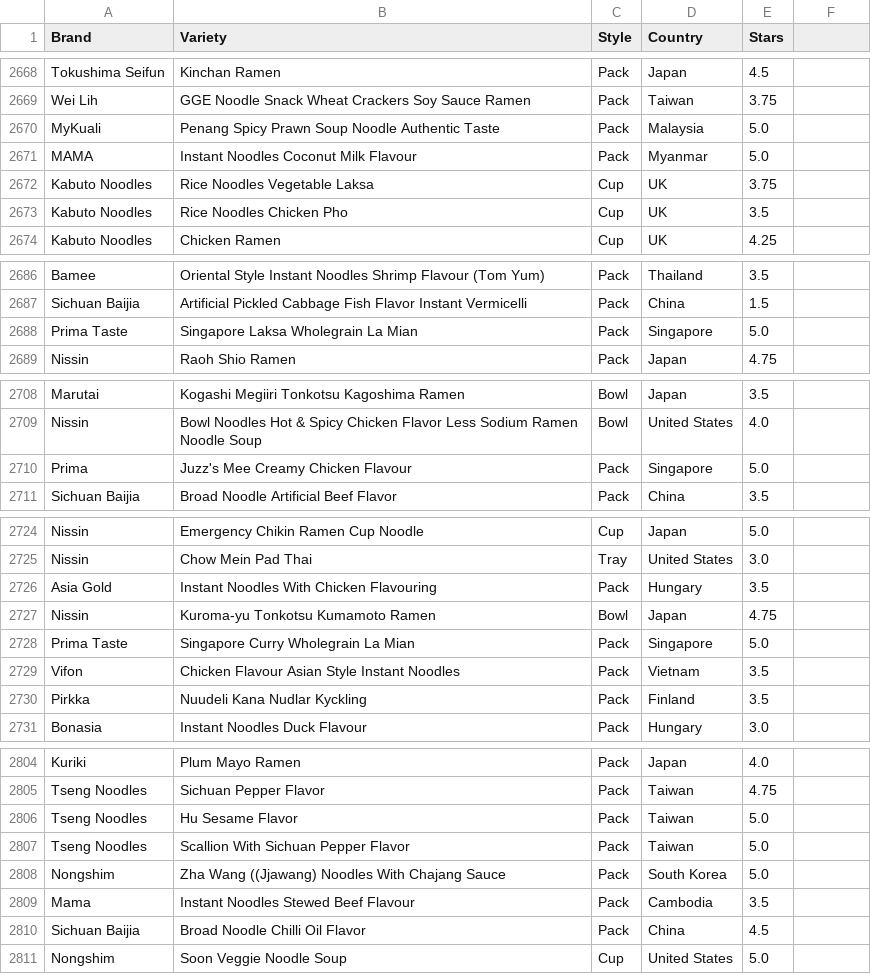
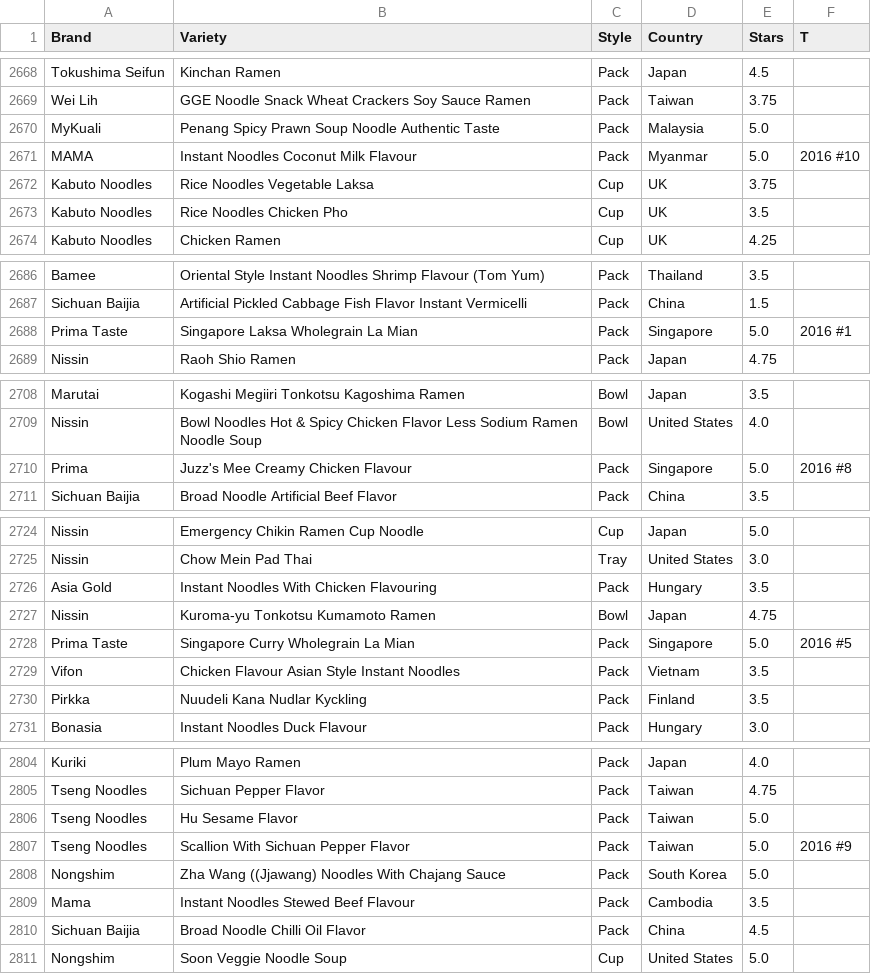
Before and after one commit to tantlu/ramen_rating_2024, a CSV file: ramen_rating_2023_clean.csv, drawn as a sheet; only a part is shown, gaps mark what is left out; the diff covers the shown part only.

```diff
--- a/ramen_rating_2023_clean.csv
+++ b/ramen_rating_2023_clean.csv
@@ -1 +1 @@
-Brand,Variety,Style,Country,Stars
+Brand,Variety,Style,Country,Stars,T
@@ -2690 +2690 @@ MyKuali,Penang Spicy Prawn Soup Noodle Authentic Taste,Pack,Malaysia,5.0
-MAMA,Instant Noodles Coconut Milk Flavour,Pack,Myanmar,5.0
+MAMA,Instant Noodles Coconut Milk Flavour,Pack,Myanmar,5.0,2016 #10
@@ -2707 +2707 @@ Sichuan Baijia,Artificial Pickled Cabbage Fish Flavor Instant Vermicelli,Pack,Ch
-Prima Taste,Singapore Laksa Wholegrain La Mian,Pack,Singapore,5.0
+Prima Taste,Singapore Laksa Wholegrain La Mian,Pack,Singapore,5.0,2016 #1
@@ -2729 +2729 @@ Nissin,Bowl Noodles Hot & Spicy Chicken Flavor Less Sodium Ramen Noodle Soup,Bow
-Prima,Juzz's Mee Creamy Chicken Flavour,Pack,Singapore,5.0
+Prima,Juzz's Mee Creamy Chicken Flavour,Pack,Singapore,5.0,2016 #8
@@ -2747 +2747 @@ Nissin,Kuroma-yu Tonkotsu Kumamoto Ramen,Bowl,Japan,4.75
-Prima Taste,Singapore Curry Wholegrain La Mian,Pack,Singapore,5.0
+Prima Taste,Singapore Curry Wholegrain La Mian,Pack,Singapore,5.0,2016 #5
@@ -2826 +2826 @@ Tseng Noodles,Hu Sesame Flavor,Pack,Taiwan,5.0
-Tseng Noodles,Scallion With Sichuan Pepper  Flavor,Pack,Taiwan,5.0
+Tseng Noodles,Scallion With Sichuan Pepper  Flavor,Pack,Taiwan,5.0,2016 #9
```
Also changed, not shown: 34 edited cells elsewhere in this file, 2 other files.
